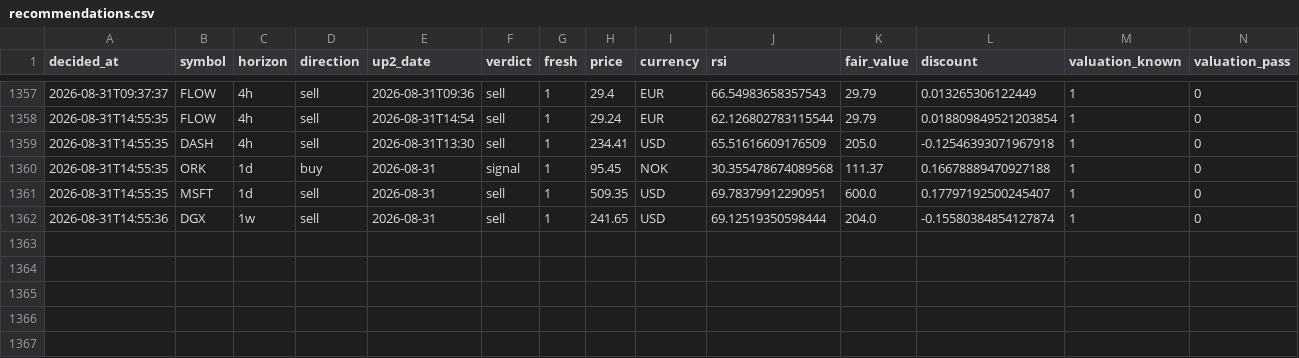
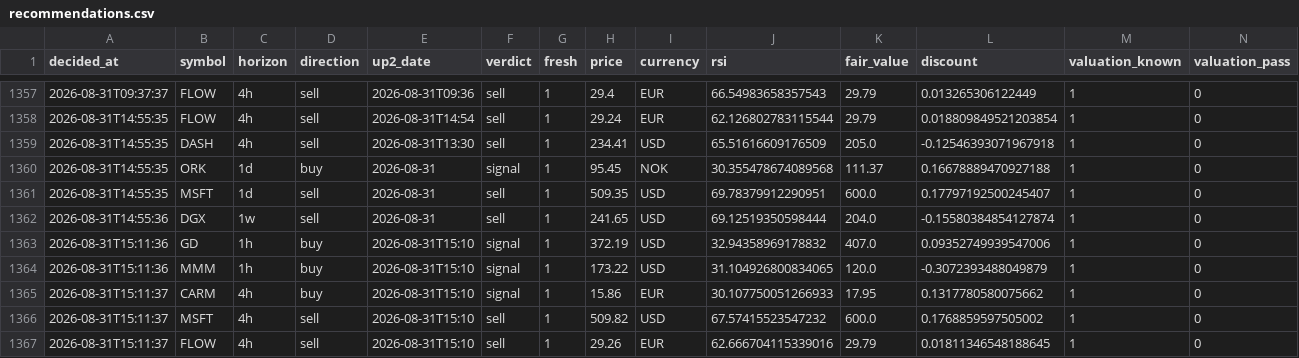
Before and after one commit to Bas-de-G/stock_rsi_screener, a CSV file: recommendations.csv, drawn as a sheet; only a part is shown, gaps mark what is left out; rows hold the shown columns only; the diff names each change by its address in the sheet, - before the commit and + after, or states it on an @@ line.

```diff
--- a/recommendations.csv
+++ b/recommendations.csv
+row 1363: 2026-08-31T15:11:36 | GD | 1h | buy | 2026-08-31T15:10 | signal | 1 | 372.19 | USD | 32.94358969178832 | 407.0 | 0.09352749939547006 | 1 | 0
+row 1364: 2026-08-31T15:11:36 | MMM | 1h | buy | 2026-08-31T15:10 | signal | 1 | 173.22 | USD | 31.104926800834065 | 120.0 | -0.3072393488049879 | 1 | 0
+row 1365: 2026-08-31T15:11:37 | CARM | 4h | buy | 2026-08-31T15:10 | signal | 1 | 15.86 | EUR | 30.107750051266933 | 17.95 | 0.1317780580075662 | 1 | 0
+row 1366: 2026-08-31T15:11:37 | MSFT | 4h | sell | 2026-08-31T15:10 | sell | 1 | 509.82 | USD | 67.57415523547232 | 600.0 | 0.1768859597505002 | 1 | 0
+row 1367: 2026-08-31T15:11:37 | FLOW | 4h | sell | 2026-08-31T15:10 | sell | 1 | 29.26 | EUR | 62.666704115339016 | 29.79 | 0.01811346548188645 | 1 | 0
```
Also changed, not shown: data/latest.csv, 2 other files.
